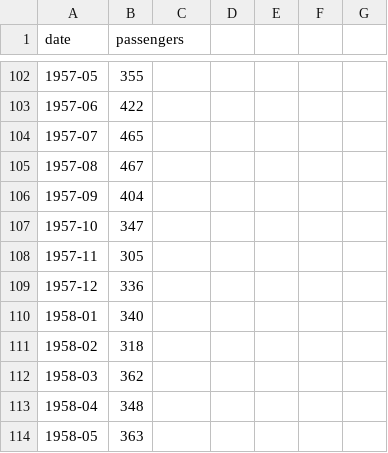
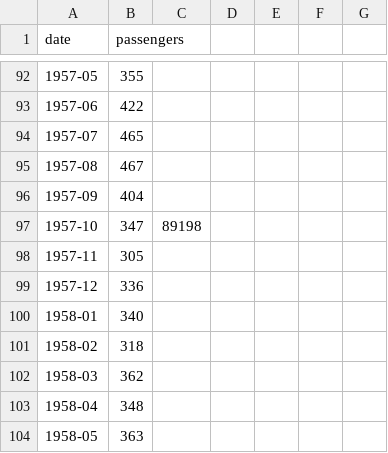
Before and after one commit to Ludovico02/ProgrammingLab, a CSV file: dati_sbagliati.csv, drawn as a sheet; only a part is shown, gaps mark what is left out; addresses are those after the commit; the diff covers the shown part only; the diff names each change by its address in the sheet, - before the commit and + after, or states it on an @@ line.

```diff
--- a/dati_sbagliati.csv
+++ b/dati_sbagliati.csv
-C97: (empty)
+C97: 89198
```
Also changed, not shown: 2 added rows, 11 removed rows and 6 edited cells elsewhere in this file, 1 other file.
